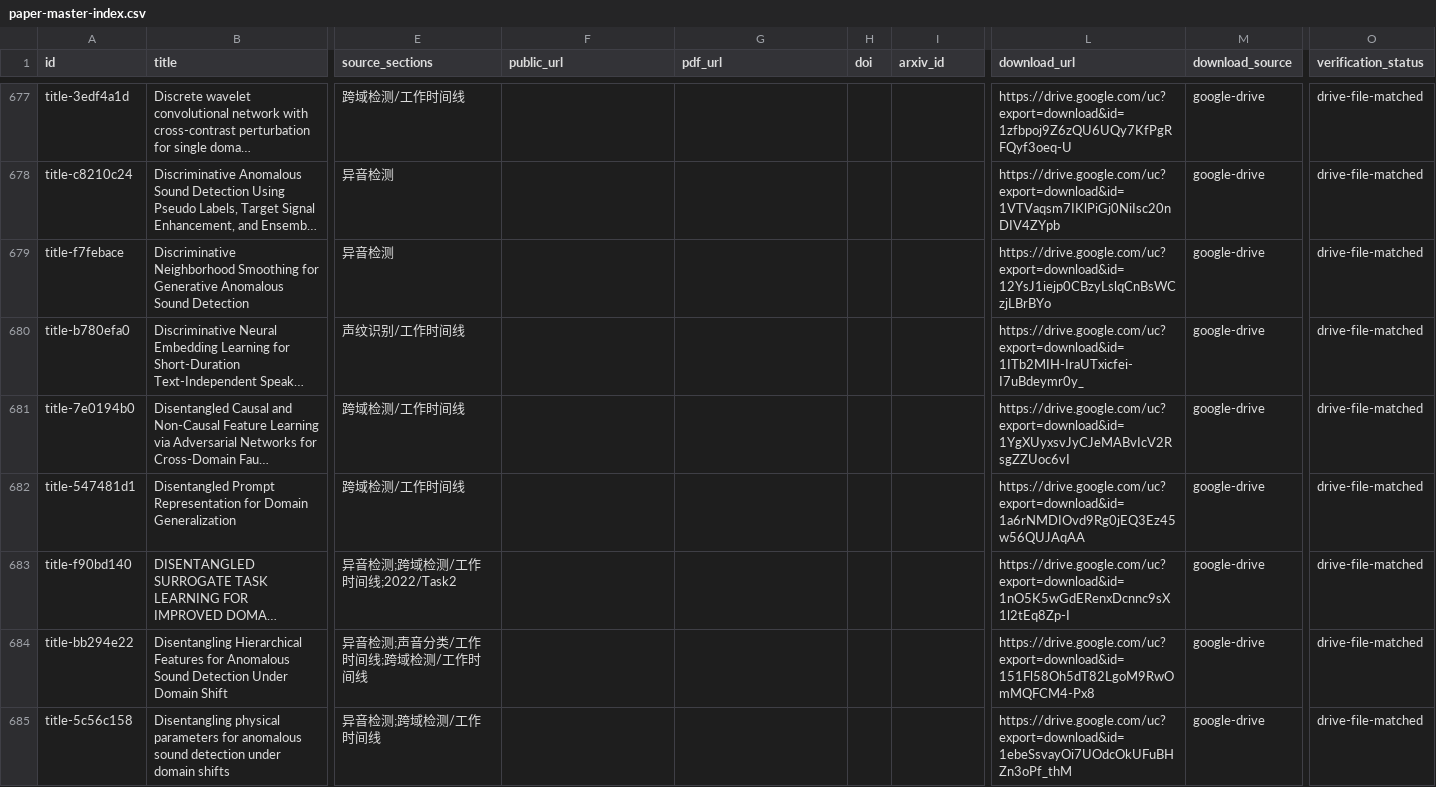
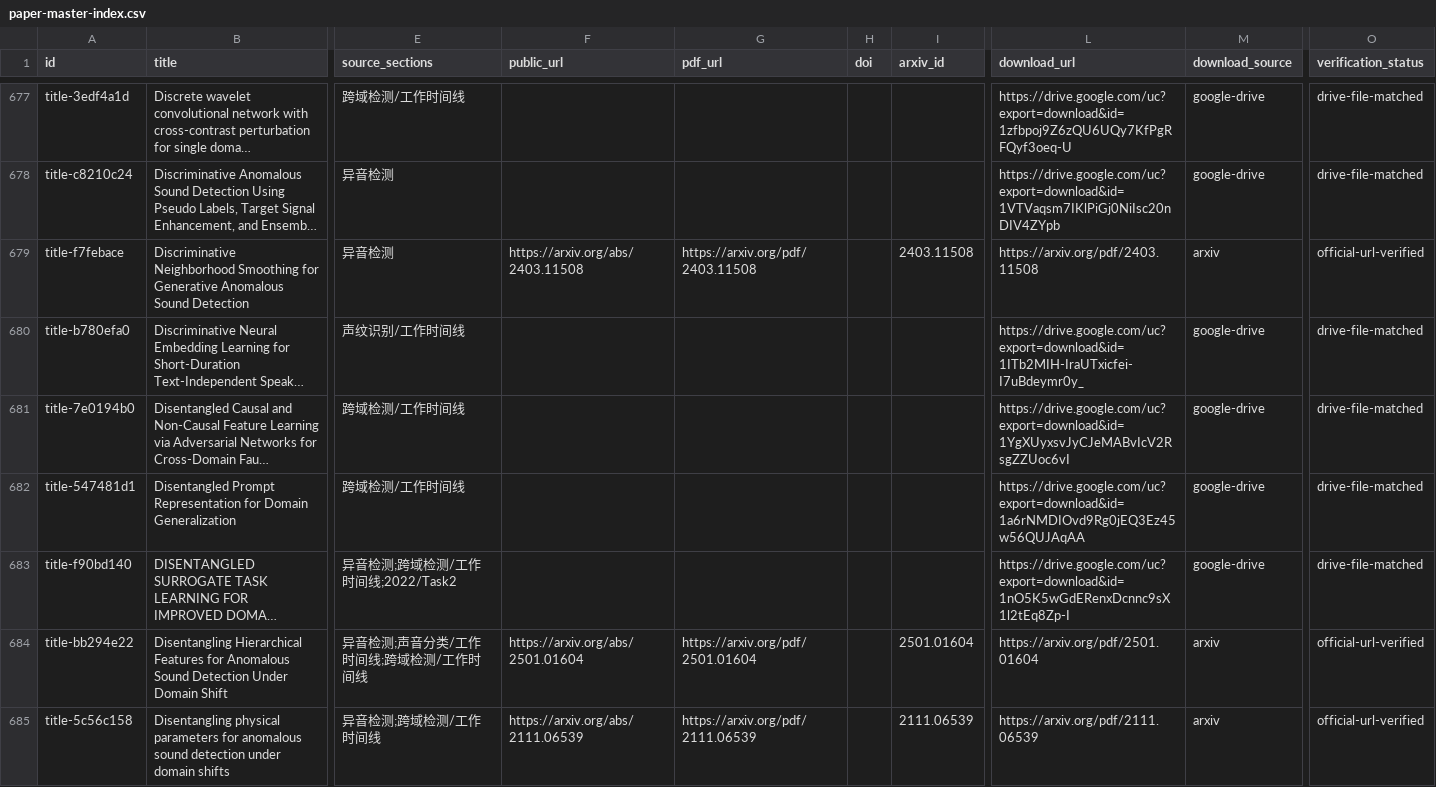
Before and after one commit to zhho9493-tech/awesome-sound-detection, a CSV file: resources/paper-master-index.csv, drawn as a sheet; only a part is shown, gaps mark what is left out; long unchanged cells end in …; the diff covers the shown part only; the diff names each change by its address in the sheet, - before the commit and + after, or states it on an @@ line.

```diff
--- a/resources/paper-master-index.csv
+++ b/resources/paper-master-index.csv
-F679 (public_url): (empty)
+F679 (public_url): https://arxiv.org/abs/2403.11508
-G679 (pdf_url): (empty)
+G679 (pdf_url): https://arxiv.org/pdf/2403.11508
-I679 (arxiv_id): (empty)
+I679 (arxiv_id): 2403.11508
-L679 (download_url): https://drive.google.com/uc?export=download&id=12YsJ1iejp0CBzyLslqCnBsWCzjLBrBYo
+L679 (download_url): https://arxiv.org/pdf/2403.11508
-M679 (download_source): google-drive
+M679 (download_source): arxiv
-O679 (verification_status): drive-file-matched
+O679 (verification_status): official-url-verified
-F684 (public_url): (empty)
+F684 (public_url): https://arxiv.org/abs/2501.01604
-G684 (pdf_url): (empty)
+G684 (pdf_url): https://arxiv.org/pdf/2501.01604
-I684 (arxiv_id): (empty)
+I684 (arxiv_id): 2501.01604
-L684 (download_url): https://drive.google.com/uc?export=download&id=151Fl58Oh5dT82LgoM9RwOmMQFCM4-Px8
+L684 (download_url): https://arxiv.org/pdf/2501.01604
-M684:M685 (download_source): google-drive
+M684:M685 (download_source): arxiv
-O684:O685 (verification_status): drive-file-matched
+O684:O685 (verification_status): official-url-verified
-F685 (public_url): (empty)
+F685 (public_url): https://arxiv.org/abs/2111.06539
-G685 (pdf_url): (empty)
+G685 (pdf_url): https://arxiv.org/pdf/2111.06539
-I685 (arxiv_id): (empty)
+I685 (arxiv_id): 2111.06539
-L685 (download_url): https://drive.google.com/uc?export=download&id=1ebeSsvayOi7UOdcOkUFuBHZn3oPf_thM
+L685 (download_url): https://arxiv.org/pdf/2111.06539
```
Also changed, not shown: 150 edited cells elsewhere in this file, 3 other files.
